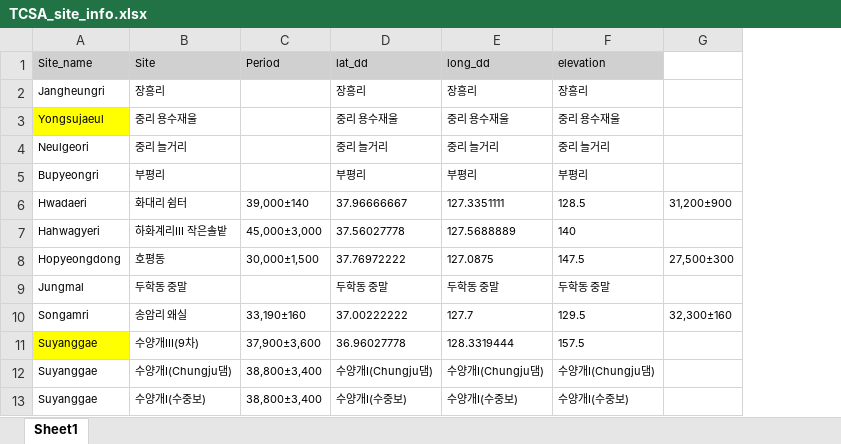
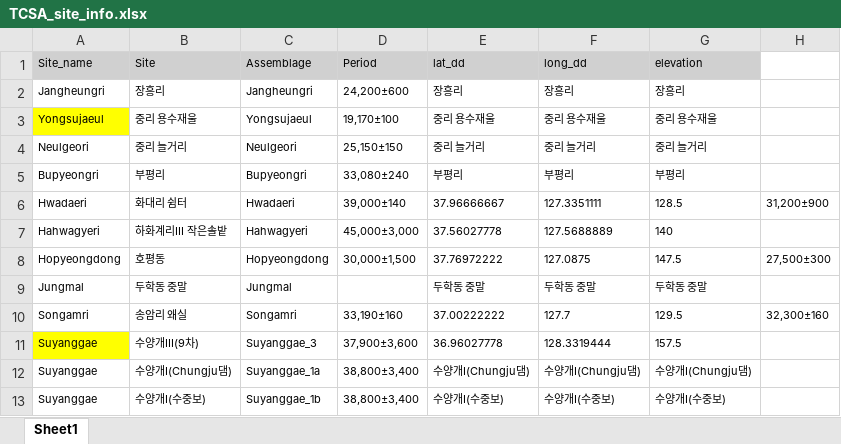
Before and after one commit to parkgayoung/tcsakoreanpaleolithic, an Excel workbook: analysis/data/raw_data/TCSA_site_info.xlsx, sheet Sheet1, drawn as a sheet; only a part is shown; values as stored, in another font and other column widths than the file's, no borders; addresses are those after the commit; the diff covers the shown part only; the diff names each change by its address in the sheet, - before the commit and + after, or states it on an @@ line.

```diff
--- a/analysis/data/raw_data/TCSA_site_info.xlsx (sheet Sheet1)
+++ b/analysis/data/raw_data/TCSA_site_info.xlsx (sheet Sheet1)
+column C (Assemblage), rows 2-13: Jangheungri | Yongsujaeul | Neulgeori | Bupyeongri | Hwadaeri | Hahwagyeri | Hopyeongdong | Jungmal | Songamri | Suyanggae_3 | Suyanggae_1a | Suyanggae_1b
-D2 (Period): (empty)
+D2 (Period): 24,200±600
-D3 (Period): (empty)
+D3 (Period): 19,170±100
-D4 (Period): (empty)
+D4 (Period): 25,150±150
-D5 (Period): (empty)
+D5 (Period): 33,080±240
```
Also changed, not shown: 10 edited cells and cell formats elsewhere in this sheet, analysis/data/raw_data/TCSA_raw_data.xlsx, 6 other files.
